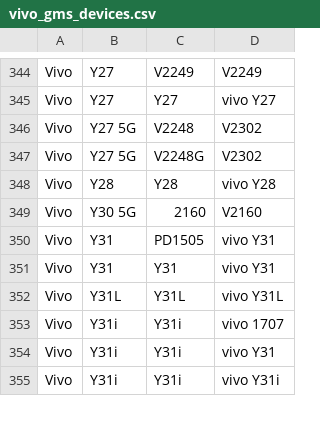
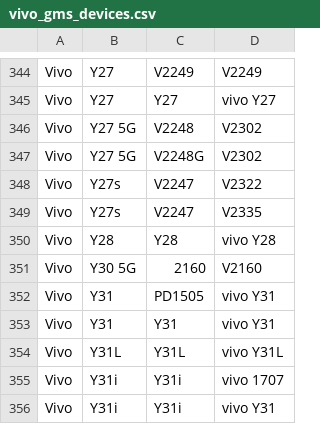
Before and after one commit to parserpp/get_android_data, a CSV file: data/vivo_gms_devices.csv, drawn as a sheet; only a part is shown, gaps mark what is left out; the shorter side is filled out with more unchanged rows; the diff names each change by its address in the sheet, - before the commit and + after, or states it on an @@ line.

```diff
--- a/data/vivo_gms_devices.csv
+++ b/data/vivo_gms_devices.csv
+row 348: Vivo | Y27s | V2247 | V2322
+row 349: Vivo | Y27s | V2247 | V2335
```
